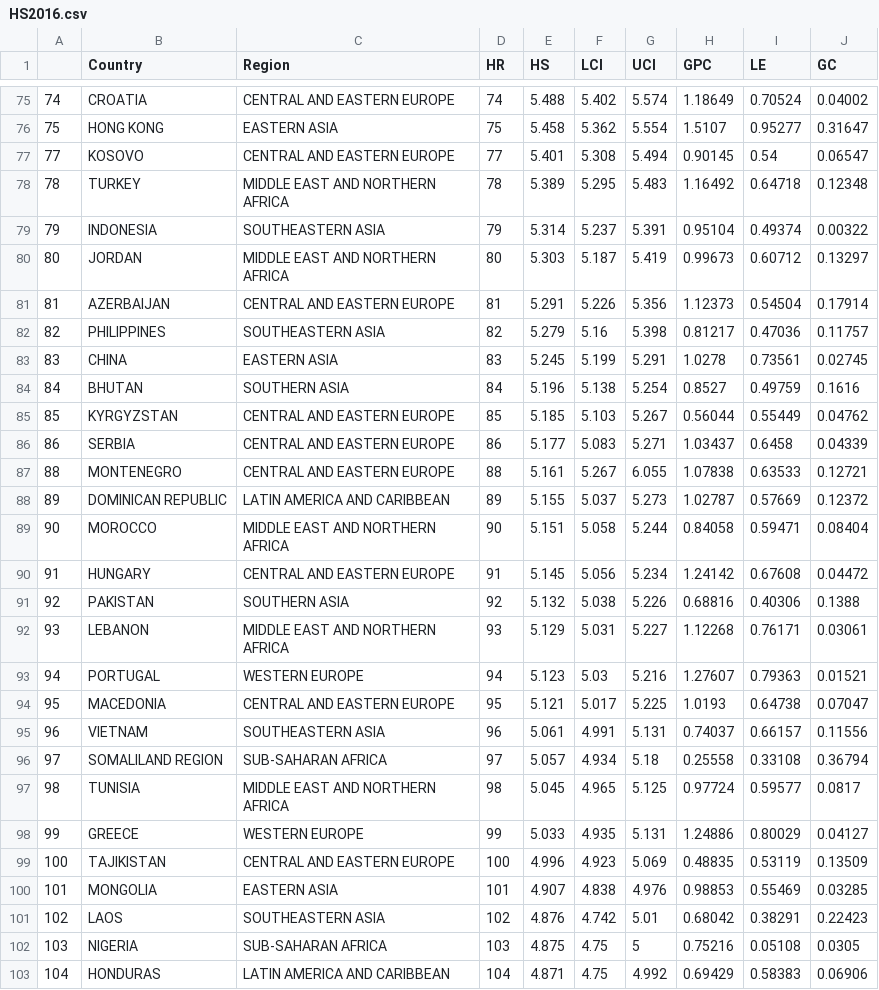
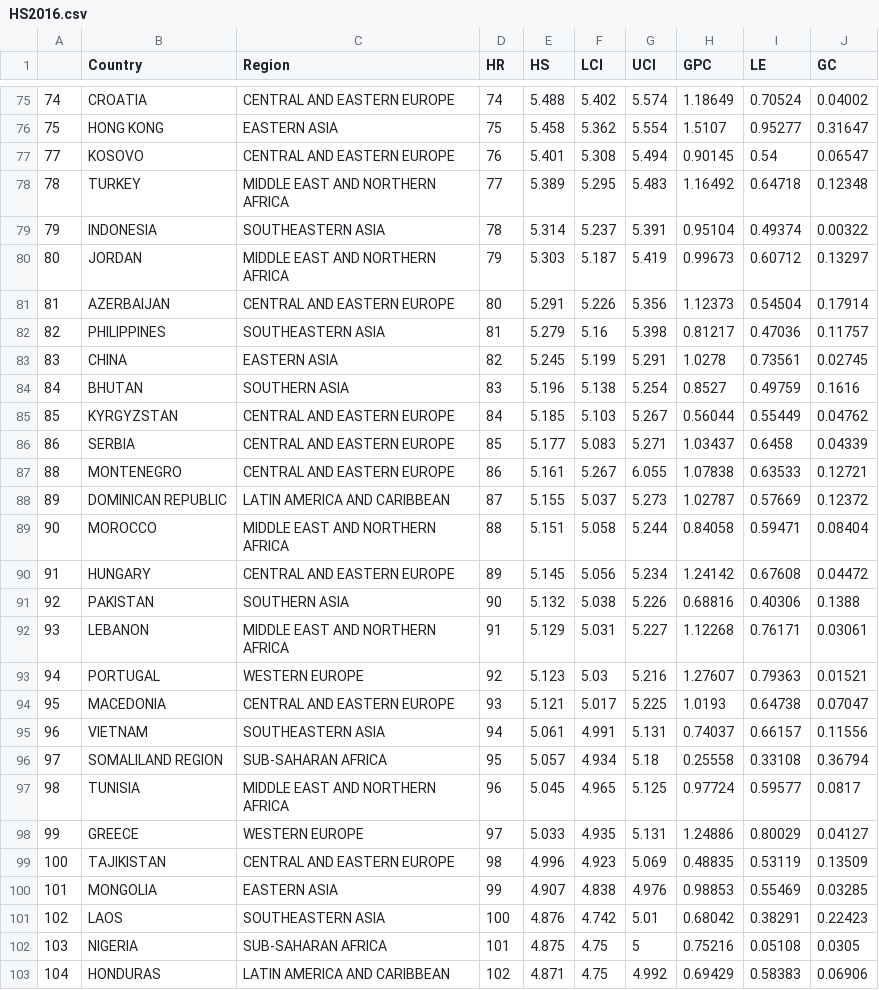
Before and after one commit to Sgarciafe1985/Practica2, a CSV file: data/HS2016.csv, drawn as a sheet; only a part is shown, gaps mark what is left out; the diff covers the shown part only.

Commit message:
Add files via upload

```diff
--- a/data/HS2016.csv
+++ b/data/HS2016.csv
@@ -76,28 +76,28 @@
 "75","HONG KONG","EASTERN ASIA",75,5.458,5.362,5.554,1.5107,0.95277,0.31647
-"77","KOSOVO","CENTRAL AND EASTERN EUROPE",77,5.401,5.308,5.494,0.90145,0.54,0.06547
-"78","TURKEY","MIDDLE EAST AND NORTHERN  AFRICA",78,5.389,5.295,5.483,1.16492,0.64718,0.12348
-"79","INDONESIA","SOUTHEASTERN ASIA",79,5.314,5.237,5.391,0.95104,0.49374,0.00322
-"80","JORDAN","MIDDLE EAST AND NORTHERN AFRICA",80,5.303,5.187,5.419,0.99673,0.60712,0.13297
-"81","AZERBAIJAN","CENTRAL AND EASTERN EUROPE",81,5.291,5.226,5.356,1.12373,0.54504,0.17914
-"82","PHILIPPINES","SOUTHEASTERN ASIA",82,5.279,5.16,5.398,0.81217,0.47036,0.11757
-"83","CHINA","EASTERN ASIA",83,5.245,5.199,5.291,1.0278,0.73561,0.02745
-"84","BHUTAN","SOUTHERN ASIA",84,5.196,5.138,5.254,0.8527,0.49759,0.1616
-"85","KYRGYZSTAN","CENTRAL AND EASTERN EUROPE",85,5.185,5.103,5.267,0.56044,0.55449,0.04762
-"86","SERBIA","CENTRAL AND EASTERN EUROPE",86,5.177,5.083,5.271,1.03437,0.6458,0.04339
-"88","MONTENEGRO","CENTRAL AND EASTERN EUROPE",88,5.161,5.267,6.055,1.07838,0.63533,0.12721
-"89","DOMINICAN REPUBLIC","LATIN AMERICA AND CARIBBEAN",89,5.155,5.037,5.273,1.02787,0.57669,0.12372
-"90","MOROCCO","MIDDLE EAST AND NORTHERN AFRICA",90,5.151,5.058,5.244,0.84058,0.59471,0.08404
-"91","HUNGARY","CENTRAL AND EASTERN EUROPE",91,5.145,5.056,5.234,1.24142,0.67608,0.04472
-"92","PAKISTAN","SOUTHERN ASIA",92,5.132,5.038,5.226,0.68816,0.40306,0.1388
-"93","LEBANON","MIDDLE EAST AND NORTHERN AFRICA",93,5.129,5.031,5.227,1.12268,0.76171,0.03061
-"94","PORTUGAL","WESTERN EUROPE",94,5.123,5.03,5.216,1.27607,0.79363,0.01521
-"95","MACEDONIA","CENTRAL AND EASTERN EUROPE",95,5.121,5.017,5.225,1.0193,0.64738,0.07047
-"96","VIETNAM","SOUTHEASTERN ASIA",96,5.061,4.991,5.131,0.74037,0.66157,0.11556
-"97","SOMALILAND REGION","SUB-SAHARAN AFRICA",97,5.057,4.934,5.18,0.25558,0.33108,0.36794
-"98","TUNISIA","MIDDLE EAST AND NORTHERN AFRICA",98,5.045,4.965,5.125,0.97724,0.59577,0.0817
-"99","GREECE","WESTERN EUROPE",99,5.033,4.935,5.131,1.24886,0.80029,0.04127
-"100","TAJIKISTAN","CENTRAL AND EASTERN EUROPE",100,4.996,4.923,5.069,0.48835,0.53119,0.13509
-"101","MONGOLIA","EASTERN ASIA",101,4.907,4.838,4.976,0.98853,0.55469,0.03285
-"102","LAOS","SOUTHEASTERN ASIA",102,4.876,4.742,5.01,0.68042,0.38291,0.22423
-"103","NIGERIA","SUB-SAHARAN AFRICA",103,4.875,4.75,5,0.75216,0.05108,0.0305
-"104","HONDURAS","LATIN AMERICA AND CARIBBEAN",104,4.871,4.75,4.992,0.69429,0.58383,0.06906
+"77","KOSOVO","CENTRAL AND EASTERN EUROPE",76,5.401,5.308,5.494,0.90145,0.54,0.06547
+"78","TURKEY","MIDDLE EAST AND NORTHERN  AFRICA",77,5.389,5.295,5.483,1.16492,0.64718,0.12348
+"79","INDONESIA","SOUTHEASTERN ASIA",78,5.314,5.237,5.391,0.95104,0.49374,0.00322
+"80","JORDAN","MIDDLE EAST AND NORTHERN AFRICA",79,5.303,5.187,5.419,0.99673,0.60712,0.13297
+"81","AZERBAIJAN","CENTRAL AND EASTERN EUROPE",80,5.291,5.226,5.356,1.12373,0.54504,0.17914
+"82","PHILIPPINES","SOUTHEASTERN ASIA",81,5.279,5.16,5.398,0.81217,0.47036,0.11757
+"83","CHINA","EASTERN ASIA",82,5.245,5.199,5.291,1.0278,0.73561,0.02745
+"84","BHUTAN","SOUTHERN ASIA",83,5.196,5.138,5.254,0.8527,0.49759,0.1616
+"85","KYRGYZSTAN","CENTRAL AND EASTERN EUROPE",84,5.185,5.103,5.267,0.56044,0.55449,0.04762
+"86","SERBIA","CENTRAL AND EASTERN EUROPE",85,5.177,5.083,5.271,1.03437,0.6458,0.04339
+"88","MONTENEGRO","CENTRAL AND EASTERN EUROPE",86,5.161,5.267,6.055,1.07838,0.63533,0.12721
+"89","DOMINICAN REPUBLIC","LATIN AMERICA AND CARIBBEAN",87,5.155,5.037,5.273,1.02787,0.57669,0.12372
+"90","MOROCCO","MIDDLE EAST AND NORTHERN AFRICA",88,5.151,5.058,5.244,0.84058,0.59471,0.08404
+"91","HUNGARY","CENTRAL AND EASTERN EUROPE",89,5.145,5.056,5.234,1.24142,0.67608,0.04472
+"92","PAKISTAN","SOUTHERN ASIA",90,5.132,5.038,5.226,0.68816,0.40306,0.1388
+"93","LEBANON","MIDDLE EAST AND NORTHERN AFRICA",91,5.129,5.031,5.227,1.12268,0.76171,0.03061
+"94","PORTUGAL","WESTERN EUROPE",92,5.123,5.03,5.216,1.27607,0.79363,0.01521
+"95","MACEDONIA","CENTRAL AND EASTERN EUROPE",93,5.121,5.017,5.225,1.0193,0.64738,0.07047
+"96","VIETNAM","SOUTHEASTERN ASIA",94,5.061,4.991,5.131,0.74037,0.66157,0.11556
+"97","SOMALILAND REGION","SUB-SAHARAN AFRICA",95,5.057,4.934,5.18,0.25558,0.33108,0.36794
+"98","TUNISIA","MIDDLE EAST AND NORTHERN AFRICA",96,5.045,4.965,5.125,0.97724,0.59577,0.0817
+"99","GREECE","WESTERN EUROPE",97,5.033,4.935,5.131,1.24886,0.80029,0.04127
+"100","TAJIKISTAN","CENTRAL AND EASTERN EUROPE",98,4.996,4.923,5.069,0.48835,0.53119,0.13509
+"101","MONGOLIA","EASTERN ASIA",99,4.907,4.838,4.976,0.98853,0.55469,0.03285
+"102","LAOS","SOUTHEASTERN ASIA",100,4.876,4.742,5.01,0.68042,0.38291,0.22423
+"103","NIGERIA","SUB-SAHARAN AFRICA",101,4.875,4.75,5,0.75216,0.05108,0.0305
+"104","HONDURAS","LATIN AMERICA AND CARIBBEAN",102,4.871,4.75,4.992,0.69429,0.58383,0.06906
```
Also changed, not shown: 95 edited cells elsewhere in this file.
